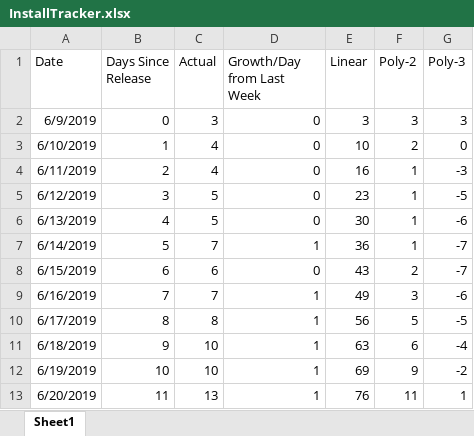
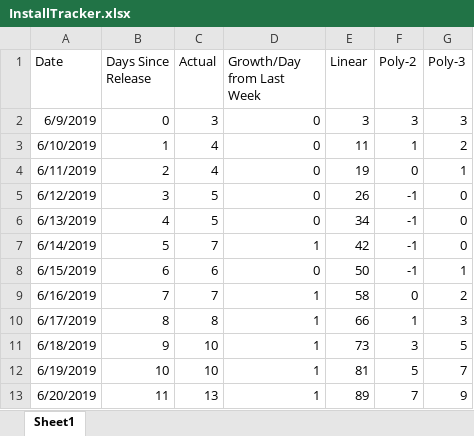
Before and after one commit to westonsfiala/CustomDiceRoller, an Excel workbook: InstallTracker.xlsx, sheet Sheet1, drawn as a sheet; only a part is shown; values as stored, in another font and other column widths than the file's, no borders; charts and pictures and conditional formats not drawn; the diff covers the shown part only; the diff names each change by its address in the sheet, - before the commit and + after, or states it on an @@ line.

```diff
--- a/InstallTracker.xlsx (sheet Sheet1)
+++ b/InstallTracker.xlsx (sheet Sheet1)
-E3 (Linear): 10
+E3 (Linear): 11
-F3 (Poly-2): 2
+F3 (Poly-2): 1
-G3 (Poly-3): 0
+G3 (Poly-3): 2
-E4 (Linear): 16
+E4 (Linear): 19
-F4 (Poly-2): 1
+F4 (Poly-2): 0
-G4 (Poly-3): -3
+G4 (Poly-3): 1
-E5 (Linear): 23
+E5 (Linear): 26
-F5:F7 (Poly-2): 1
+F5:F7 (Poly-2): -1
-G5 (Poly-3): -5
+G5 (Poly-3): 0
-E6 (Linear): 30
+E6 (Linear): 34
-G6 (Poly-3): -6
+G6 (Poly-3): 0
-E7 (Linear): 36
+E7 (Linear): 42
-G7 (Poly-3): -7
+G7 (Poly-3): 0
-E8 (Linear): 43
+E8 (Linear): 50
-F8 (Poly-2): 2
+F8 (Poly-2): -1
-G8 (Poly-3): -7
+G8 (Poly-3): 1
-E9 (Linear): 49
+E9 (Linear): 58
-F9 (Poly-2): 3
+F9 (Poly-2): 0
-G9 (Poly-3): -6
+G9 (Poly-3): 2
-E10 (Linear): 56
+E10 (Linear): 66
-F10 (Poly-2): 5
+F10 (Poly-2): 1
-G10 (Poly-3): -5
+G10 (Poly-3): 3
-E11 (Linear): 63
+E11 (Linear): 73
-F11 (Poly-2): 6
+F11 (Poly-2): 3
-G11 (Poly-3): -4
+G11 (Poly-3): 5
-E12 (Linear): 69
+E12 (Linear): 81
-F12 (Poly-2): 9
+F12 (Poly-2): 5
-G12 (Poly-3): -2
+G12 (Poly-3): 7
-E13 (Linear): 76
+E13 (Linear): 89
-F13 (Poly-2): 11
+F13 (Poly-2): 7
-G13 (Poly-3): 1
+G13 (Poly-3): 9
```
Also changed, not shown: 313 edited cells elsewhere in this sheet, formulas that keep their value, charts or pictures, Feature_Tracker.xlsx, 13 other files.
